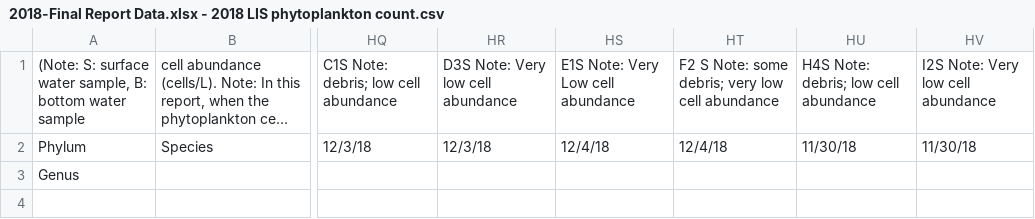
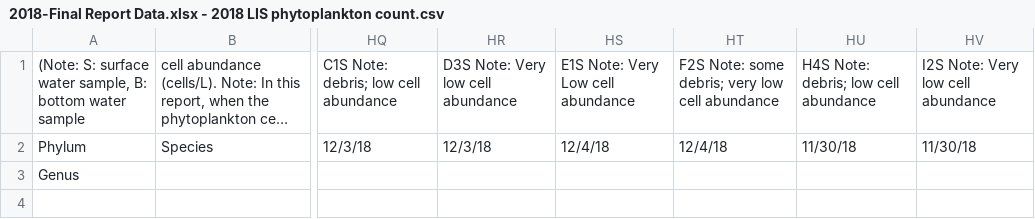
Before and after one commit to AMaher101/PlanktonClassifier, a CSV file: inputs/2018-Final Report Data.xlsx - 2018 LIS phytoplankton count.csv, drawn as a sheet; only a part is shown, gaps mark what is left out; long unchanged cells end in …; the diff names each change by its address in the sheet, - before the commit and + after, or states it on an @@ line.

Commit message:
Fixed station names and dates

```diff
--- a/inputs/2018-Final Report Data.xlsx - 2018 LIS phytoplankton count.csv
+++ b/inputs/2018-Final Report Data.xlsx - 2018 LIS phytoplankton count.csv
-HT1: F2 S Note: some…
+HT1: F2S Note: some…
```
